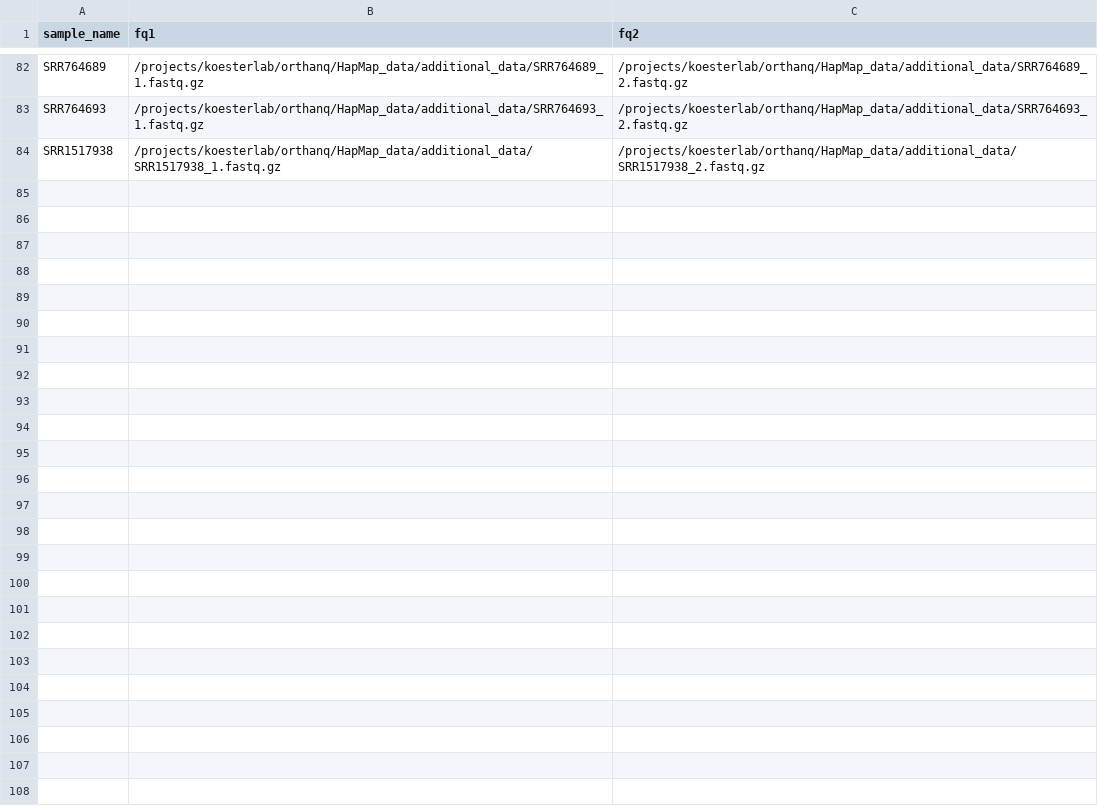
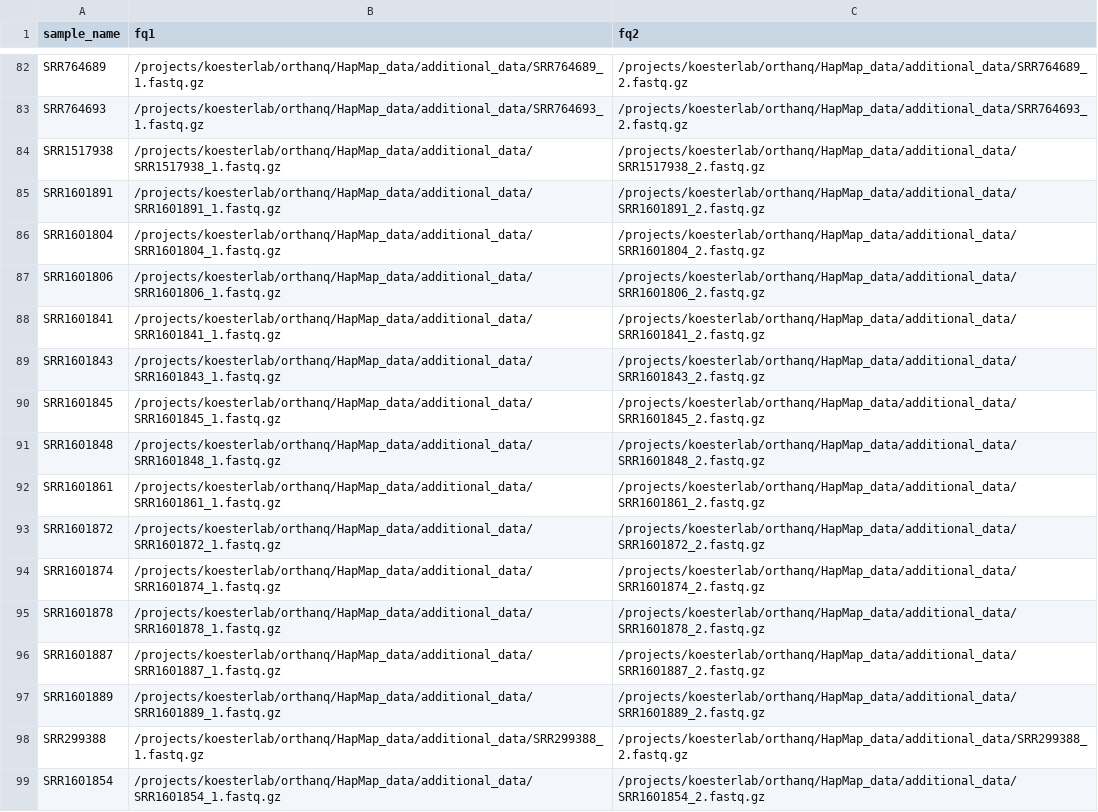
Before and after one commit to orthanq/orthanq-evaluation, a TSV file: config/samples_final.tsv, drawn as a sheet; only a part is shown, gaps mark what is left out; the diff names each change by its address in the sheet, - before the commit and + after, or states it on an @@ line.

Commit message:
update sample list to evaulate and sample sheet to include other samples from ceu

```diff
--- a/config/samples_final.tsv
+++ b/config/samples_final.tsv
+row 85: SRR1601891 | /projects/koesterlab/orthanq/HapMap_data/additional_data/SRR1601891_1.fastq.gz | /projects/koesterlab/orthanq/HapMap_data/additional_data/SRR1601891_2.fastq.gz
+row 86: SRR1601804 | /projects/koesterlab/orthanq/HapMap_data/additional_data/SRR1601804_1.fastq.gz | /projects/koesterlab/orthanq/HapMap_data/additional_data/SRR1601804_2.fastq.gz
+row 87: SRR1601806 | /projects/koesterlab/orthanq/HapMap_data/additional_data/SRR1601806_1.fastq.gz | /projects/koesterlab/orthanq/HapMap_data/additional_data/SRR1601806_2.fastq.gz
+row 88: SRR1601841 | /projects/koesterlab/orthanq/HapMap_data/additional_data/SRR1601841_1.fastq.gz | /projects/koesterlab/orthanq/HapMap_data/additional_data/SRR1601841_2.fastq.gz
+row 89: SRR1601843 | /projects/koesterlab/orthanq/HapMap_data/additional_data/SRR1601843_1.fastq.gz | /projects/koesterlab/orthanq/HapMap_data/additional_data/SRR1601843_2.fastq.gz
+row 90: SRR1601845 | /projects/koesterlab/orthanq/HapMap_data/additional_data/SRR1601845_1.fastq.gz | /projects/koesterlab/orthanq/HapMap_data/additional_data/SRR1601845_2.fastq.gz
+row 91: SRR1601848 | /projects/koesterlab/orthanq/HapMap_data/additional_data/SRR1601848_1.fastq.gz | /projects/koesterlab/orthanq/HapMap_data/additional_data/SRR1601848_2.fastq.gz
+row 92: SRR1601861 | /projects/koesterlab/orthanq/HapMap_data/additional_data/SRR1601861_1.fastq.gz | /projects/koesterlab/orthanq/HapMap_data/additional_data/SRR1601861_2.fastq.gz
+row 93: SRR1601872 | /projects/koesterlab/orthanq/HapMap_data/additional_data/SRR1601872_1.fastq.gz | /projects/koesterlab/orthanq/HapMap_data/additional_data/SRR1601872_2.fastq.gz
+row 94: SRR1601874 | /projects/koesterlab/orthanq/HapMap_data/additional_data/SRR1601874_1.fastq.gz | /projects/koesterlab/orthanq/HapMap_data/additional_data/SRR1601874_2.fastq.gz
+row 95: SRR1601878 | /projects/koesterlab/orthanq/HapMap_data/additional_data/SRR1601878_1.fastq.gz | /projects/koesterlab/orthanq/HapMap_data/additional_data/SRR1601878_2.fastq.gz
+row 96: SRR1601887 | /projects/koesterlab/orthanq/HapMap_data/additional_data/SRR1601887_1.fastq.gz | /projects/koesterlab/orthanq/HapMap_data/additional_data/SRR1601887_2.fastq.gz
+row 97: SRR1601889 | /projects/koesterlab/orthanq/HapMap_data/additional_data/SRR1601889_1.fastq.gz | /projects/koesterlab/orthanq/HapMap_data/additional_data/SRR1601889_2.fastq.gz
+row 98: SRR299388 | /projects/koesterlab/orthanq/HapMap_data/additional_data/SRR299388_1.fastq.gz | /projects/koesterlab/orthanq/HapMap_data/additional_data/SRR299388_2.fastq.gz
+row 99: SRR1601854 | /projects/koesterlab/orthanq/HapMap_data/additional_data/SRR1601854_1.fastq.gz | /projects/koesterlab/orthanq/HapMap_data/additional_data/SRR1601854_2.fastq.gz
```
Also changed, not shown: resources/ground_truth/1K_CEU_evaluated.tsv, 10 other files.
